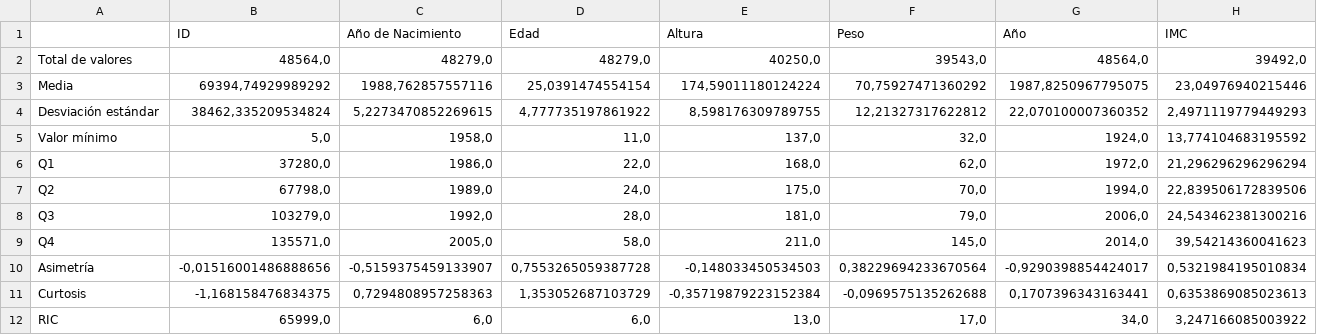
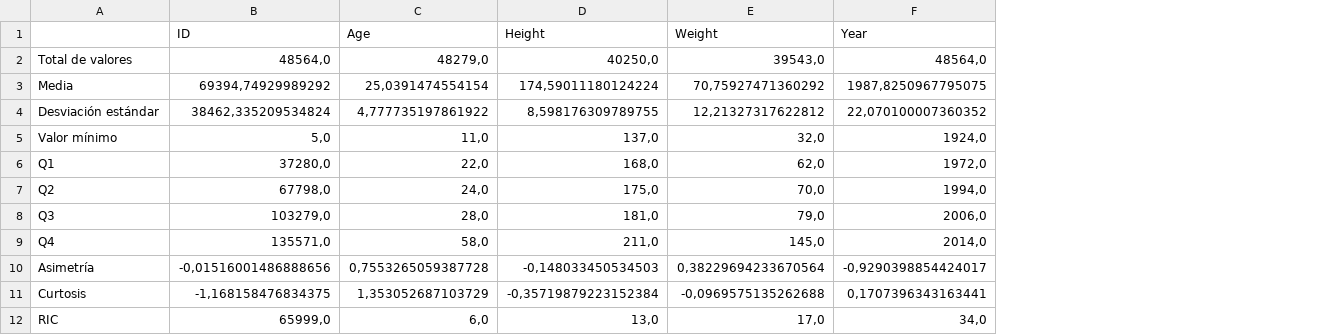
Before and after one commit to agutierrezmorag/olympic-games-datamart, a CSV file: descriptors/olympics-quantitative-winter.csv, drawn as a sheet; removed rows and columns are numbered as before the commit, all else as after; the diff names each change by its address in the sheet, - before the commit and + after, or states it on an @@ line.

Commit message:
updated descriptor data

```diff
--- a/descriptors/olympics-quantitative-winter.csv
+++ b/descriptors/olympics-quantitative-winter.csv
-column C, rows 2-12: 48279,0 | 1988,762857557116 | 5,2273470852269615 | 1958,0 | 1986,0 | 1989,0 | 1992,0 | 2005,0 | -0,5159375459133907 | 0,7294808957258363 | 6,0
-column H, rows 2-12: 39492,0 | 23,04976940215446 | 2,4971119779449293 | 13,774104683195592 | 21,296296296296294 | 22,839506172839506 | 24,543462381300216 | 39,54214360041623 | 0,5321984195010834 | 0,6353869085023613 | 3,247166085003922
-row 1:  | ID | Año de Nacimiento | Edad | Altura | Peso | Año | IMC
+row 1:  | ID | Age | Height | Weight | Year
```
Also changed, not shown: descriptors/olympics-quantitative-summer.csv, descriptors/olympics_qualitative-summer.csv, 1 other file.
